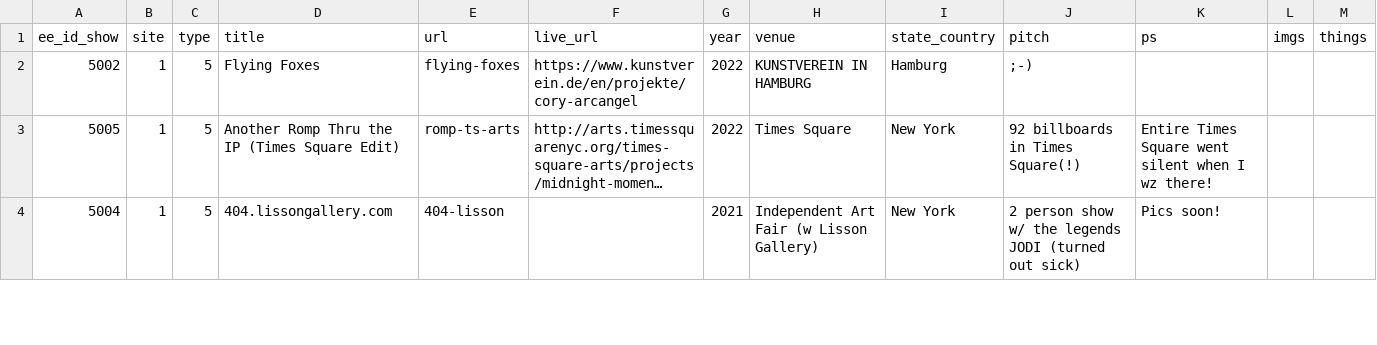
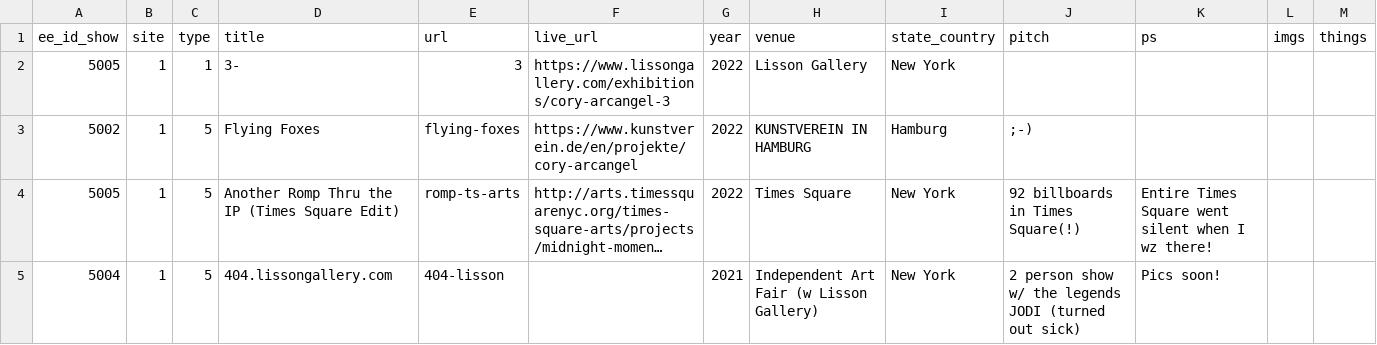
Before and after one commit to coryarcangel/coryarcangel.com, a CSV file: _data/shows.csv, drawn as a sheet; only a part is shown; long unchanged cells end in ….

Commit message:
Lisson 3 show added

```diff
--- a/_data/shows.csv
+++ b/_data/shows.csv
@@ -1,2 +1,3 @@
 "ee_id_show","site","type","title","url","live_url","year","venue","state_country","pitch","ps","imgs","things"
+"5005","1","1","3-","3","https://www.lissongallery.com/exhibitions/cory-arcangel-3","2022","Lisson Gallery","New York","","","",""
 "5002","1","5","Flying Foxes","flying-foxes","https://www.kunstverein.de/en/projekte/cory-arcangel","2022","KUNSTVEREIN IN HAMBURG","Hamburg",";-)","","",""
```
